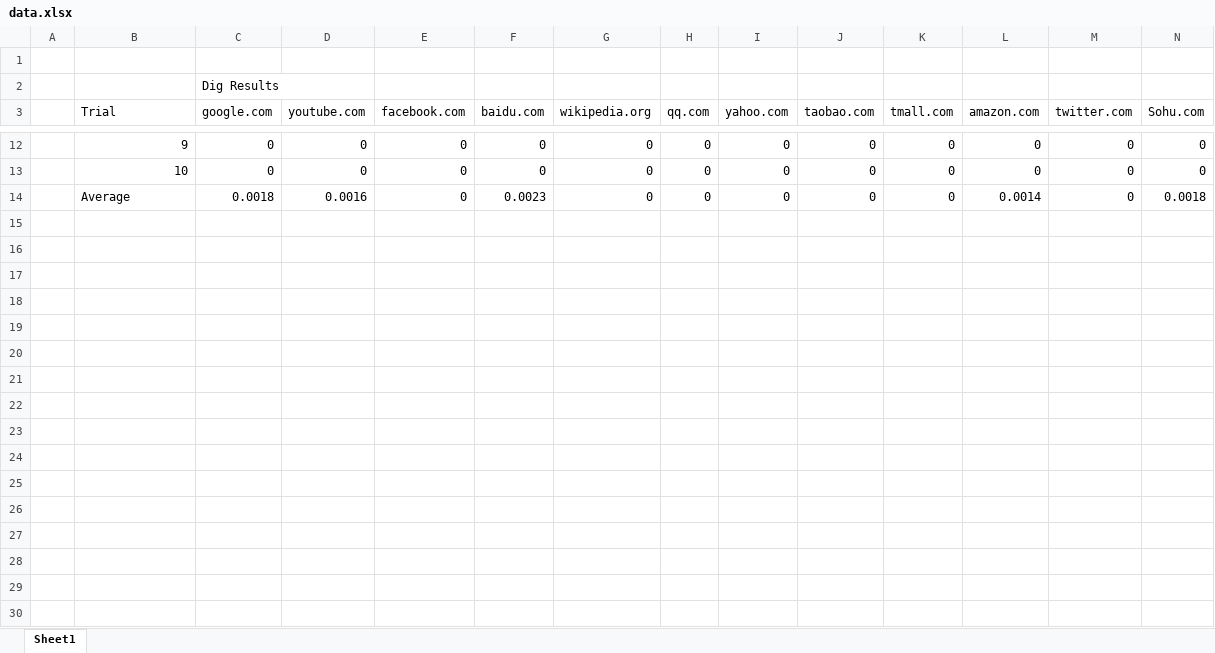
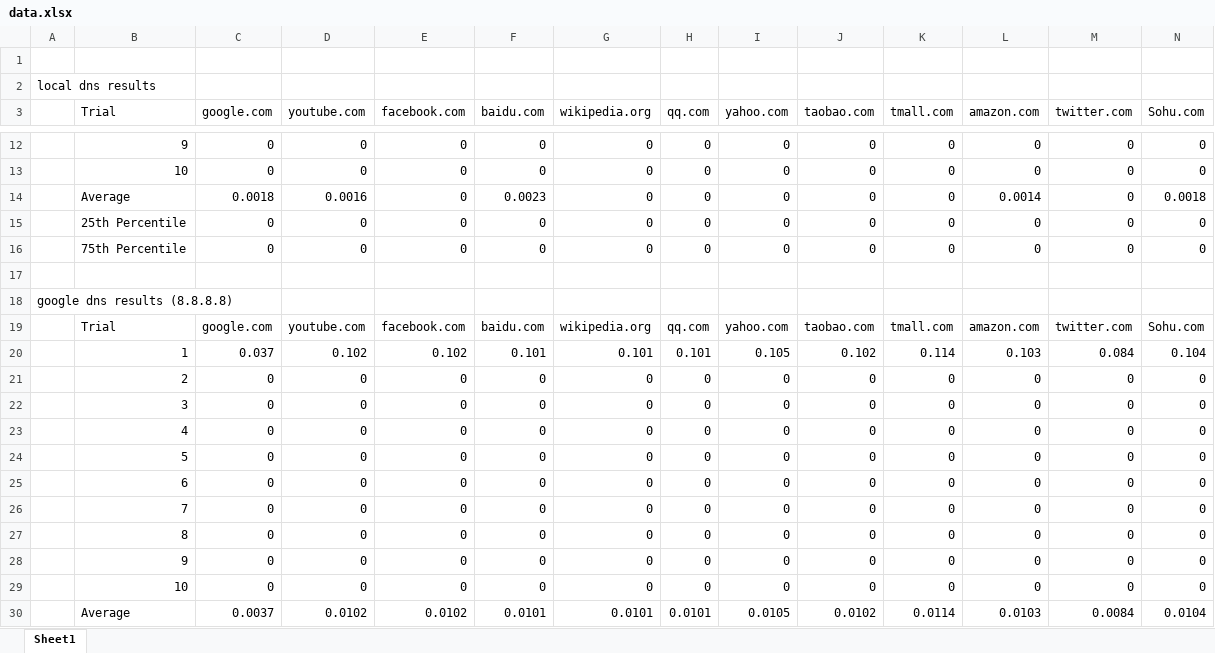
Before and after one commit to khan-ibrahim/DNSResolver, an Excel workbook: data.xlsx, sheet Sheet1, drawn as a sheet; only a part is shown, gaps mark what is left out; values as stored, in another font and other column widths than the file's, no borders; removed rows and columns are numbered as before the commit, all else as after; rows hold the shown columns only; the diff covers the shown part only; the diff names each change by its address in the sheet, - before the commit and + after, or states it on an @@ line.

Commit message:
Added stats and google DNS data.

```diff
--- a/data.xlsx (sheet Sheet1)
+++ b/data.xlsx (sheet Sheet1)
-row 2:  |  | Dig Results
+row 2: local dns results
+row 15:  | 25th Percentile | 0 | 0 | 0 | 0 | 0 | 0 | 0 | 0 | 0 | 0 | 0 | 0
+row 16:  | 75th Percentile | 0 | 0 | 0 | 0 | 0 | 0 | 0 | 0 | 0 | 0 | 0 | 0
+row 17: (empty)
+row 18: google dns results (8.8.8.8)
+row 19:  | Trial | google.com | youtube.com | facebook.com | baidu.com | wikipedia.org | qq.com | yahoo.com | taobao.com | tmall.com | amazon.com | twitter.com | Sohu.com
+row 20:  | 1 | 0.037 | 0.102 | 0.102 | 0.101 | 0.101 | 0.101 | 0.105 | 0.102 | 0.114 | 0.103 | 0.084 | 0.104
+row 21:  | 2 | 0 | 0 | 0 | 0 | 0 | 0 | 0 | 0 | 0 | 0 | 0 | 0
+row 22:  | 3 | 0 | 0 | 0 | 0 | 0 | 0 | 0 | 0 | 0 | 0 | 0 | 0
+row 23:  | 4 | 0 | 0 | 0 | 0 | 0 | 0 | 0 | 0 | 0 | 0 | 0 | 0
+row 24:  | 5 | 0 | 0 | 0 | 0 | 0 | 0 | 0 | 0 | 0 | 0 | 0 | 0
+row 25:  | 6 | 0 | 0 | 0 | 0 | 0 | 0 | 0 | 0 | 0 | 0 | 0 | 0
+row 26:  | 7 | 0 | 0 | 0 | 0 | 0 | 0 | 0 | 0 | 0 | 0 | 0 | 0
+row 27:  | 8 | 0 | 0 | 0 | 0 | 0 | 0 | 0 | 0 | 0 | 0 | 0 | 0
+row 28:  | 9 | 0 | 0 | 0 | 0 | 0 | 0 | 0 | 0 | 0 | 0 | 0 | 0
+row 29:  | 10 | 0 | 0 | 0 | 0 | 0 | 0 | 0 | 0 | 0 | 0 | 0 | 0
+row 30:  | Average | 0.0037 | 0.0102 | 0.0102 | 0.0101 | 0.0101 | 0.0101 | 0.0105 | 0.0102 | 0.0114 | 0.0103 | 0.0084 | 0.0104
```
Also changed, not shown: 18 added rows elsewhere in this sheet.
